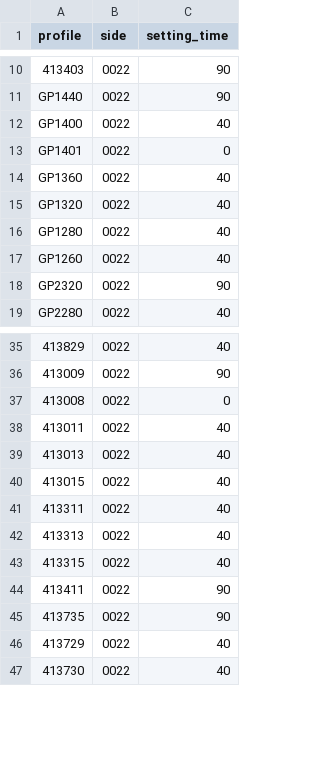
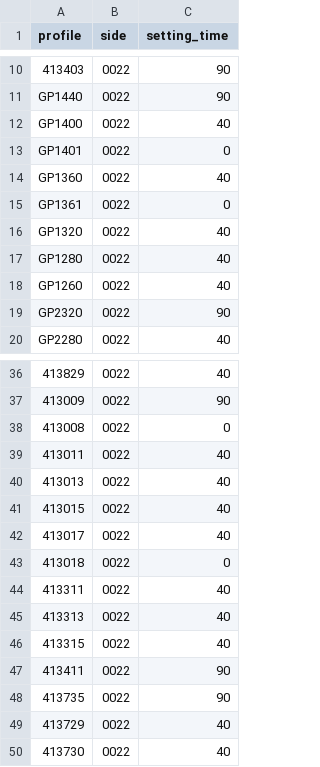
Before and after one commit to jaroslaw1984/production_counting_class, a CSV file: project/config/profile_config.csv, drawn as a sheet; only a part is shown, gaps mark what is left out; the diff names each change by its address in the sheet, - before the commit and + after, or states it on an @@ line.

Commit message:
fix: add missing set of geomtry in to the list

```diff
--- a/project/config/profile_config.csv
+++ b/project/config/profile_config.csv
+row 15: GP1361 | 0022 | 0
+row 42: 413017 | 0022 | 40
+row 43: 413018 | 0022 | 0
```
